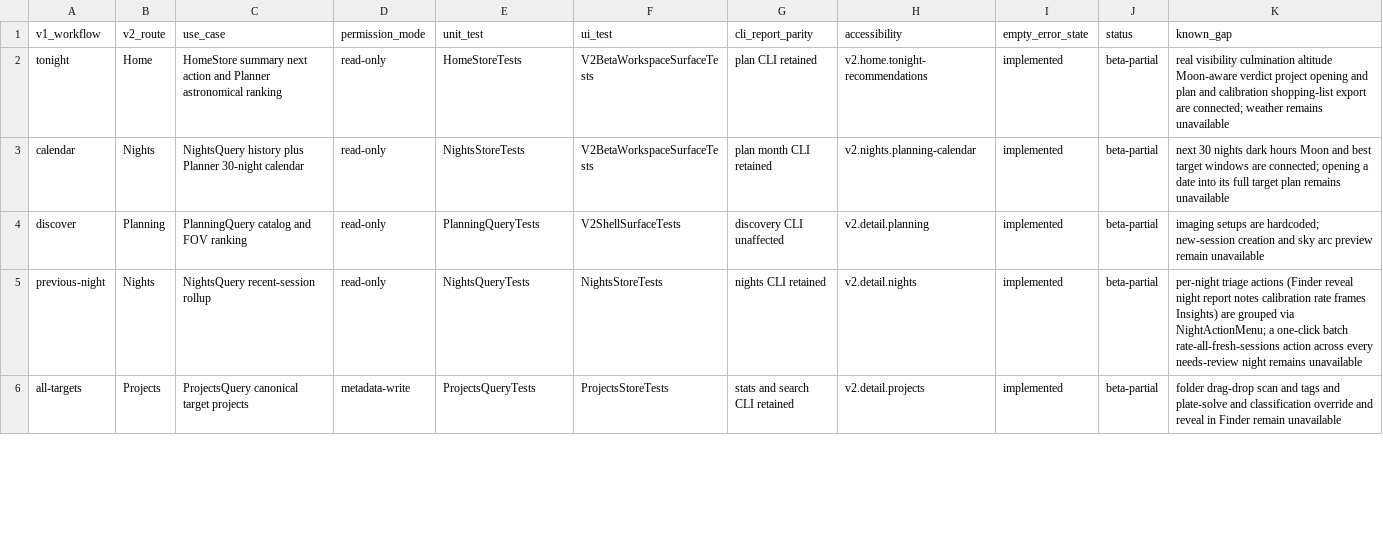
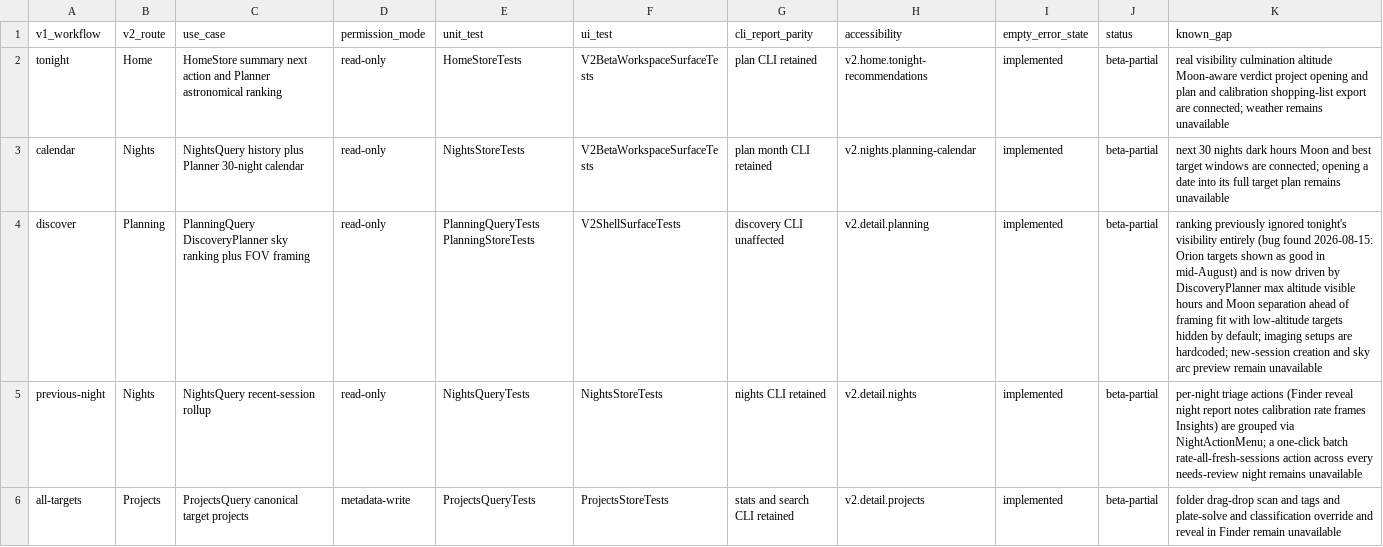
Before and after one commit to themokx1/Astro-Tool, a CSV file: docs/superpowers/reviews/v2-feature-parity.csv, drawn as a sheet; only a part is shown.

```diff
--- a/docs/superpowers/reviews/v2-feature-parity.csv
+++ b/docs/superpowers/reviews/v2-feature-parity.csv
@@ -3,3 +3,3 @@ tonight,Home,HomeStore summary next action and Planner astronomical ranking,read
 calendar,Nights,NightsQuery history plus Planner 30-night calendar,read-only,NightsStoreTests,V2BetaWorkspaceSurfaceTests,plan month CLI retained,v2.nights.planning-calendar,implemented,beta-partial,next 30 nights dark hours Moon and best target windows are connected; opening a date into its full target plan remains unavailable
-discover,Planning,PlanningQuery catalog and FOV ranking,read-only,PlanningQueryTests,V2ShellSurfaceTests,discovery CLI unaffected,v2.detail.planning,implemented,beta-partial,imaging setups are hardcoded; new-session creation and sky arc preview remain unavailable
+discover,Planning,PlanningQuery DiscoveryPlanner sky ranking plus FOV framing,read-only,PlanningQueryTests PlanningStoreTests,V2ShellSurfaceTests,discovery CLI unaffected,v2.detail.planning,implemented,beta-partial,ranking previously ignored tonight's visibility entirely (bug found 2026-08-15: Orion targets shown as good in mid-August) and is now driven by DiscoveryPlanner max altitude visible hours and Moon separation ahead of framing fit with low-altitude targets hidden by default; imaging setups are hardcoded; new-session creation and sky arc preview remain unavailable
 previous-night,Nights,NightsQuery recent-session rollup,read-only,NightsQueryTests,NightsStoreTests,nights CLI retained,v2.detail.nights,implemented,beta-partial,per-night triage actions (Finder reveal night report notes calibration rate frames Insights) are grouped via NightActionMenu; a one-click batch rate-all-fresh-sessions action across every needs-review night remains unavailable
```
Also changed, not shown: 1 other file.
